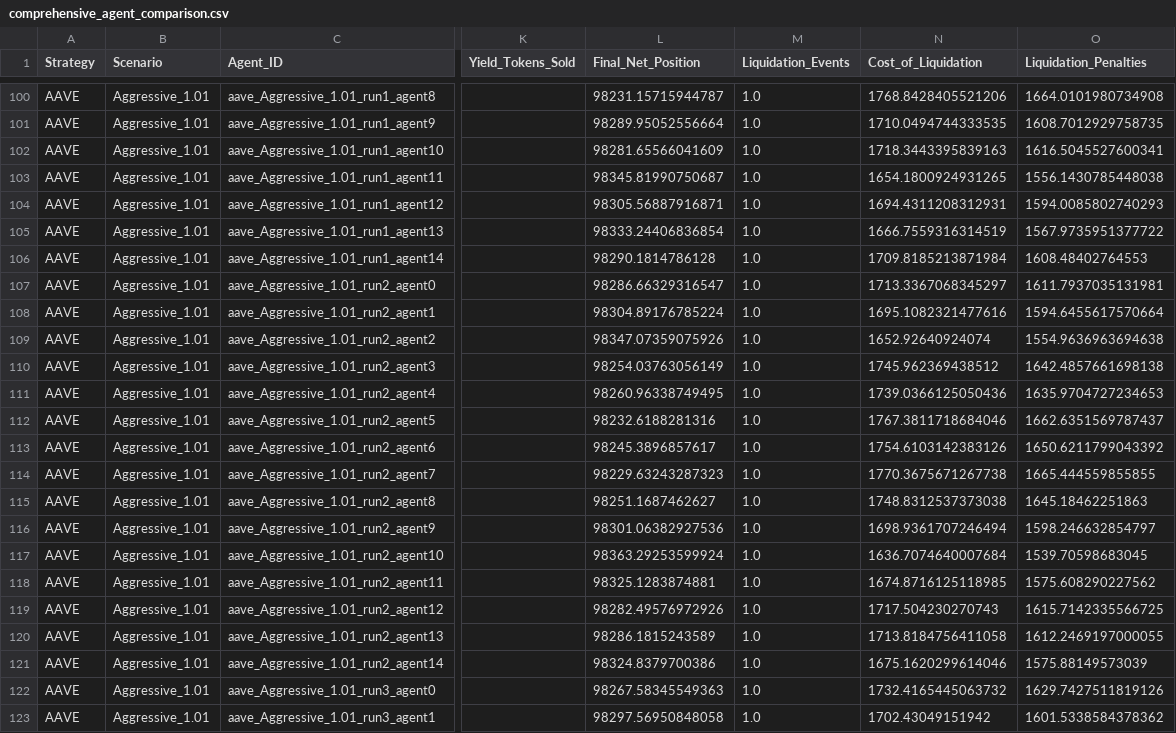
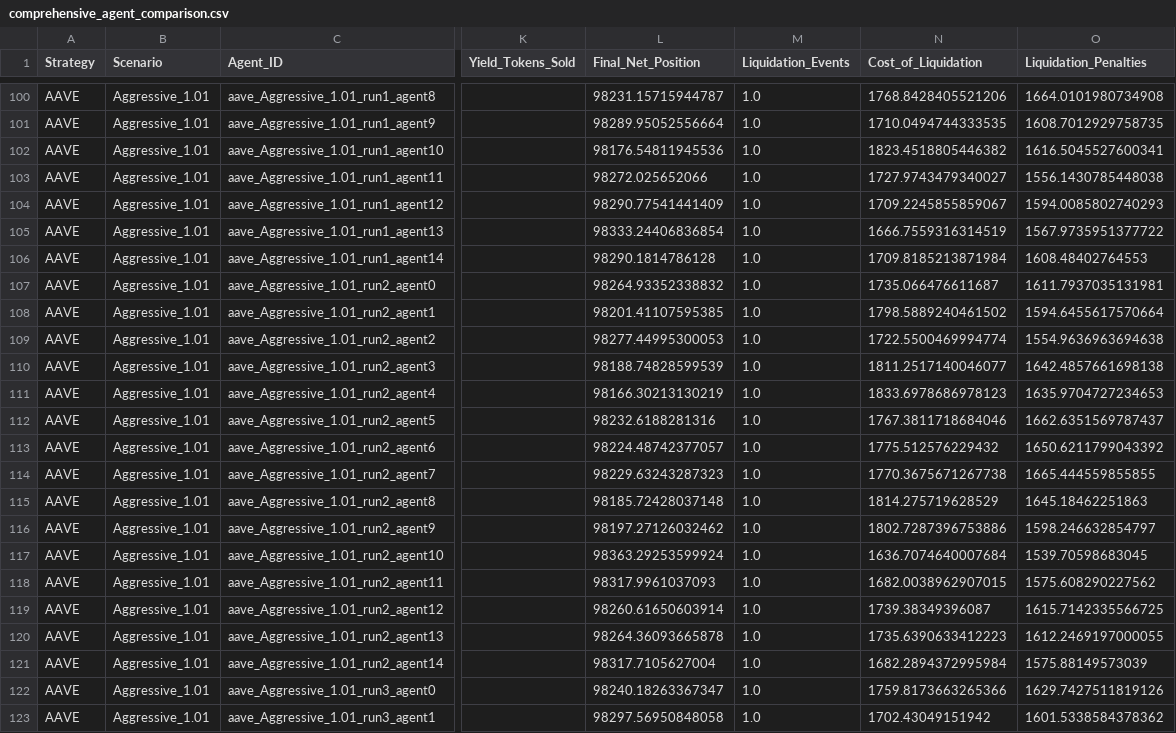
Before and after one commit to Unit-Zero-Labs/tidal-protocol-research, a CSV file: tidal_protocol_sim/results/Comprehensive_HT_vs_Aave_Analysis/comprehensive_agent_comparison.csv, drawn as a sheet; only a part is shown, gaps mark what is left out; the diff covers the shown part only; the diff names each change by its address in the sheet, - before the commit and + after, or states it on an @@ line.

```diff
--- a/tidal_protocol_sim/results/Comprehensive_HT_vs_Aave_Analysis/comprehensive_agent_comparison.csv
+++ b/tidal_protocol_sim/results/Comprehensive_HT_vs_Aave_Analysis/comprehensive_agent_comparison.csv
-L102 (Final_Net_Position): 98281.65566041609
+L102 (Final_Net_Position): 98176.54811945536
-N102 (Cost_of_Liquidation): 1718.3443395839163
+N102 (Cost_of_Liquidation): 1823.4518805446382
-L103 (Final_Net_Position): 98345.81990750687
+L103 (Final_Net_Position): 98272.025652066
-N103 (Cost_of_Liquidation): 1654.1800924931265
+N103 (Cost_of_Liquidation): 1727.9743479340027
-L104 (Final_Net_Position): 98305.56887916871
+L104 (Final_Net_Position): 98290.77541441409
-N104 (Cost_of_Liquidation): 1694.4311208312931
+N104 (Cost_of_Liquidation): 1709.2245855859067
-L107 (Final_Net_Position): 98286.66329316547
+L107 (Final_Net_Position): 98264.93352338832
-N107 (Cost_of_Liquidation): 1713.3367068345297
+N107 (Cost_of_Liquidation): 1735.066476611687
-L108 (Final_Net_Position): 98304.89176785224
+L108 (Final_Net_Position): 98201.41107595385
-N108 (Cost_of_Liquidation): 1695.1082321477616
+N108 (Cost_of_Liquidation): 1798.5889240461502
-L109 (Final_Net_Position): 98347.07359075926
+L109 (Final_Net_Position): 98277.44995300053
-N109 (Cost_of_Liquidation): 1652.92640924074
+N109 (Cost_of_Liquidation): 1722.5500469994774
-L110 (Final_Net_Position): 98254.03763056149
+L110 (Final_Net_Position): 98188.74828599539
-N110 (Cost_of_Liquidation): 1745.962369438512
+N110 (Cost_of_Liquidation): 1811.2517140046077
-L111 (Final_Net_Position): 98260.96338749495
+L111 (Final_Net_Position): 98166.30213130219
-N111 (Cost_of_Liquidation): 1739.0366125050436
+N111 (Cost_of_Liquidation): 1833.6978686978123
-L113 (Final_Net_Position): 98245.3896857617
+L113 (Final_Net_Position): 98224.48742377057
-N113 (Cost_of_Liquidation): 1754.6103142383126
+N113 (Cost_of_Liquidation): 1775.512576229432
-L115 (Final_Net_Position): 98251.1687462627
+L115 (Final_Net_Position): 98185.72428037148
-N115 (Cost_of_Liquidation): 1748.8312537373038
+N115 (Cost_of_Liquidation): 1814.275719628529
-L116 (Final_Net_Position): 98301.06382927536
+L116 (Final_Net_Position): 98197.27126032462
-N116 (Cost_of_Liquidation): 1698.9361707246494
+N116 (Cost_of_Liquidation): 1802.7287396753886
-L118 (Final_Net_Position): 98325.1283874881
+L118 (Final_Net_Position): 98317.9961037093
-N118 (Cost_of_Liquidation): 1674.8716125118985
+N118 (Cost_of_Liquidation): 1682.0038962907015
-L119 (Final_Net_Position): 98282.49576972926
+L119 (Final_Net_Position): 98260.61650603914
-N119 (Cost_of_Liquidation): 1717.504230270743
+N119 (Cost_of_Liquidation): 1739.38349396087
-L120 (Final_Net_Position): 98286.1815243589
+L120 (Final_Net_Position): 98264.36093665878
-N120 (Cost_of_Liquidation): 1713.8184756411058
+N120 (Cost_of_Liquidation): 1735.6390633412223
-L121 (Final_Net_Position): 98324.8379700386
+L121 (Final_Net_Position): 98317.7105627004
-N121 (Cost_of_Liquidation): 1675.1620299614046
+N121 (Cost_of_Liquidation): 1682.2894372995984
-L122 (Final_Net_Position): 98267.58345549363
+L122 (Final_Net_Position): 98240.18263367347
-N122 (Cost_of_Liquidation): 1732.4165445063732
+N122 (Cost_of_Liquidation): 1759.8173663265366
```
Also changed, not shown: 94 edited cells elsewhere in this file, tidal_protocol_sim/results/Comprehensive_HT_vs_Aave_Analysis/cost_breakdown_comparison.csv, tidal_protocol_sim/results/Comprehensive_HT_vs_Aave_Analysis/scenario_summary_comparison.csv, 6 other files.
